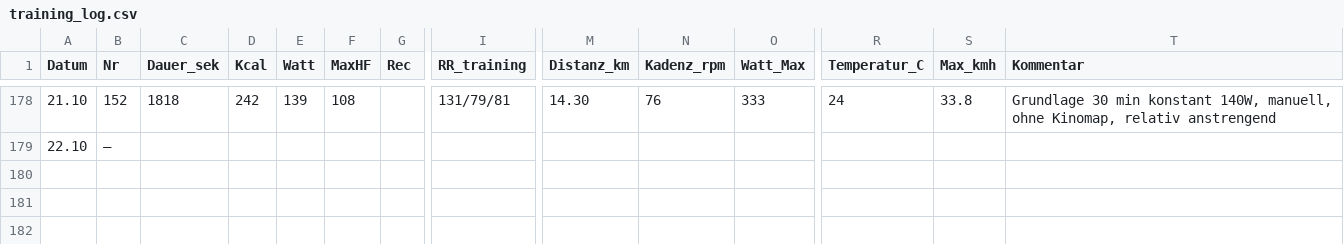
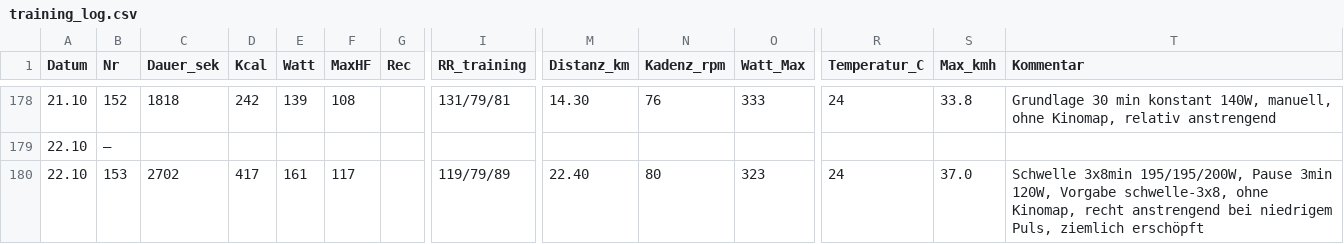
Before and after one commit to HelmutQualtinger/training, a CSV file: training_log.csv, drawn as a sheet; only a part is shown, gaps mark what is left out; rows hold the shown columns only; the diff names each change by its address in the sheet, - before the commit and + after, or states it on an @@ line.

```diff
--- a/training_log.csv
+++ b/training_log.csv
+row 180: 22.10 | 153 | 2702 | 417 | 161 | 117 |  | 119/79/89 | 22.40 | 80 | 323 | 24 | 37.0 | Schwelle 3x8min 195/195/200W, Pause 3min 120W, Vorgabe schwelle-3x8, ohne Kinomap, recht anstrengend bei niedrigem Puls, ziemlich erschöpft
```
Also changed, not shown: 1 other file.
